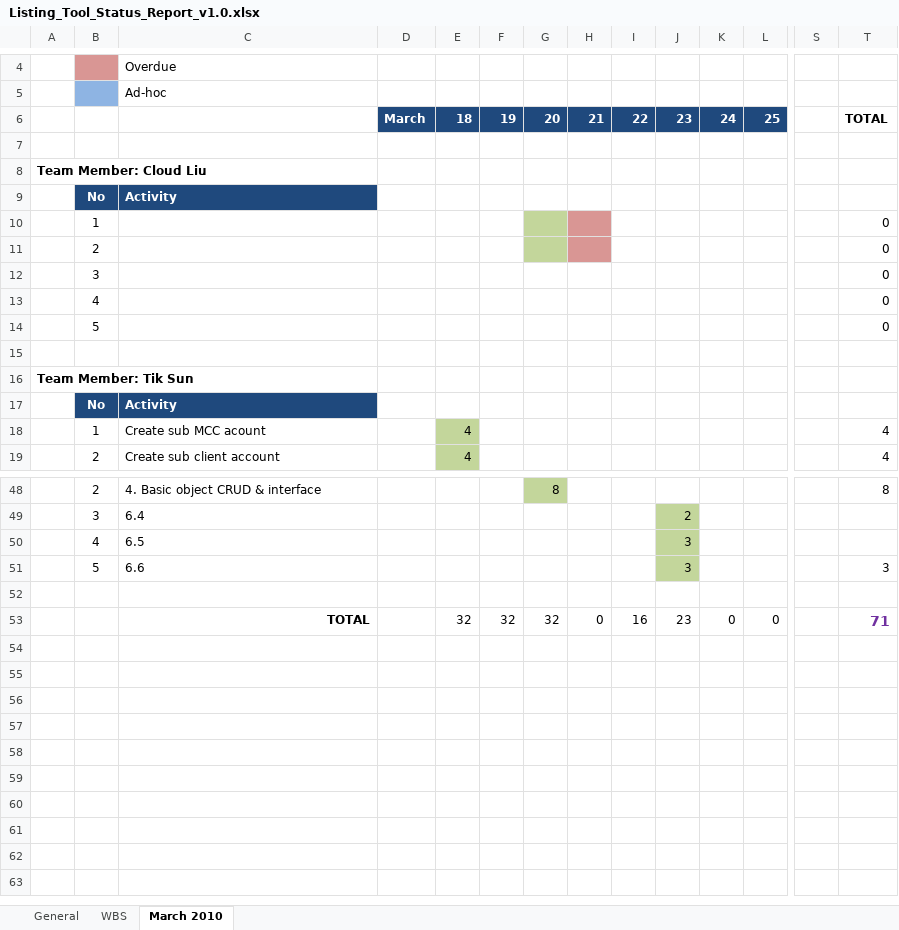
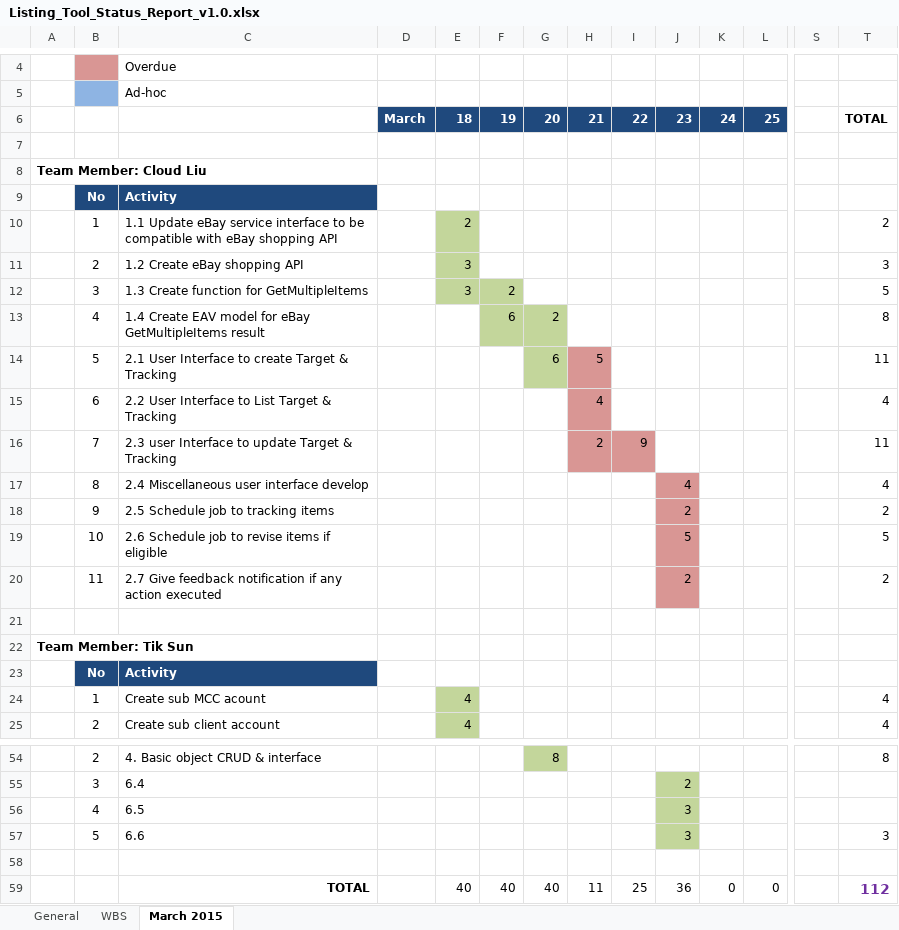
Before and after one commit to cloudni/ListingTool, an Excel workbook: docs/Listing_Tool_Status_Report_v1.0.xlsx, sheet March 2015, drawn as a sheet; only a part is shown, gaps mark what is left out; values as stored, in another font and other column widths than the file's, no borders; removed rows and columns are numbered as before the commit, all else as after; rows hold the shown columns only; the diff names each change by its address in the sheet, - before the commit and + after, or states it on an @@ line.

```diff
--- a/docs/Listing_Tool_Status_Report_v1.0.xlsx (sheet March 2015)
+++ b/docs/Listing_Tool_Status_Report_v1.0.xlsx (sheet March 2015)
-sheet tab: March 2010
+sheet tab: March 2015
-row 10:  | 1 |  |  |  |  |  |  |  |  |  |  |  | 0
-row 11:  | 2 |  |  |  |  |  |  |  |  |  |  |  | 0
-row 12:  | 3 |  |  |  |  |  |  |  |  |  |  |  | 0
-row 13:  | 4 |  |  |  |  |  |  |  |  |  |  |  | 0
-row 14:  | 5 |  |  |  |  |  |  |  |  |  |  |  | 0
+row 10:  | 1 | 1.1 Update eBay service interface to be compatible with eBay shopping API |  | 2 |  |  |  |  |  |  |  |  | 2
+row 11:  | 2 | 1.2 Create eBay shopping API |  | 3 |  |  |  |  |  |  |  |  | 3
+row 12:  | 3 | 1.3 Create function for GetMultipleItems |  | 3 | 2 |  |  |  |  |  |  |  | 5
+row 13:  | 4 | 1.4 Create EAV model for eBay GetMultipleItems result |  |  | 6 | 2 |  |  |  |  |  |  | 8
+row 14:  | 5 | 2.1 User Interface to create Target & Tracking |  |  |  | 6 | 5 |  |  |  |  |  | 11
+row 15:  | 6 | 2.2 User Interface to List Target & Tracking |  |  |  |  | 4 |  |  |  |  |  | 4
+row 16:  | 7 | 2.3 user Interface to update Target & Tracking |  |  |  |  | 2 | 9 |  |  |  |  | 11
+row 17:  | 8 | 2.4 Miscellaneous user interface develop |  |  |  |  |  |  | 4 |  |  |  | 4
+row 18:  | 9 | 2.5 Schedule job to tracking items |  |  |  |  |  |  | 2 |  |  |  | 2
+row 19:  | 10 | 2.6 Schedule job to revise items if eligible |  |  |  |  |  |  | 5 |  |  |  | 5
+row 20:  | 11 | 2.7 Give feedback notification if any action executed |  |  |  |  |  |  | 2 |  |  |  | 2
-E59: 32
+E59: 40
-F59: 32
+F59: 40
-G59: 32
+G59: 40
-H59: 0
+H59: 11
-I59: 16
+I59: 25
-J59: 23
+J59: 36
-T59: 71
+T59: 112
```
Also changed, not shown: sheet WBS, formulas that keep their value.
